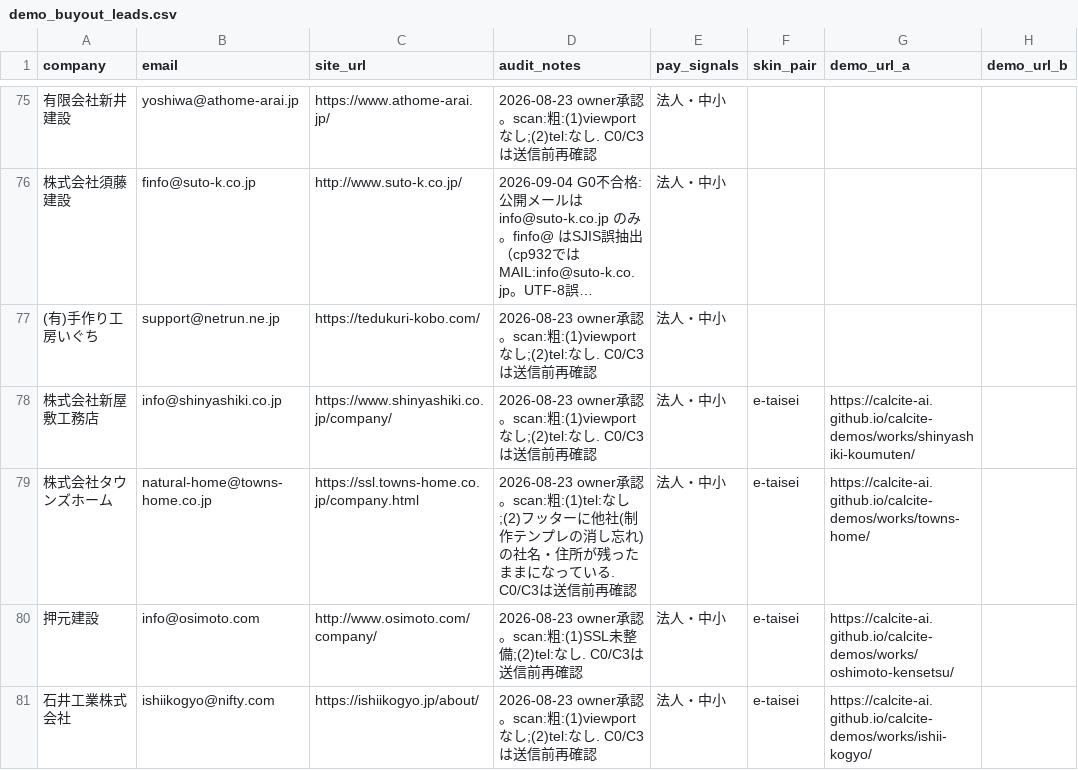
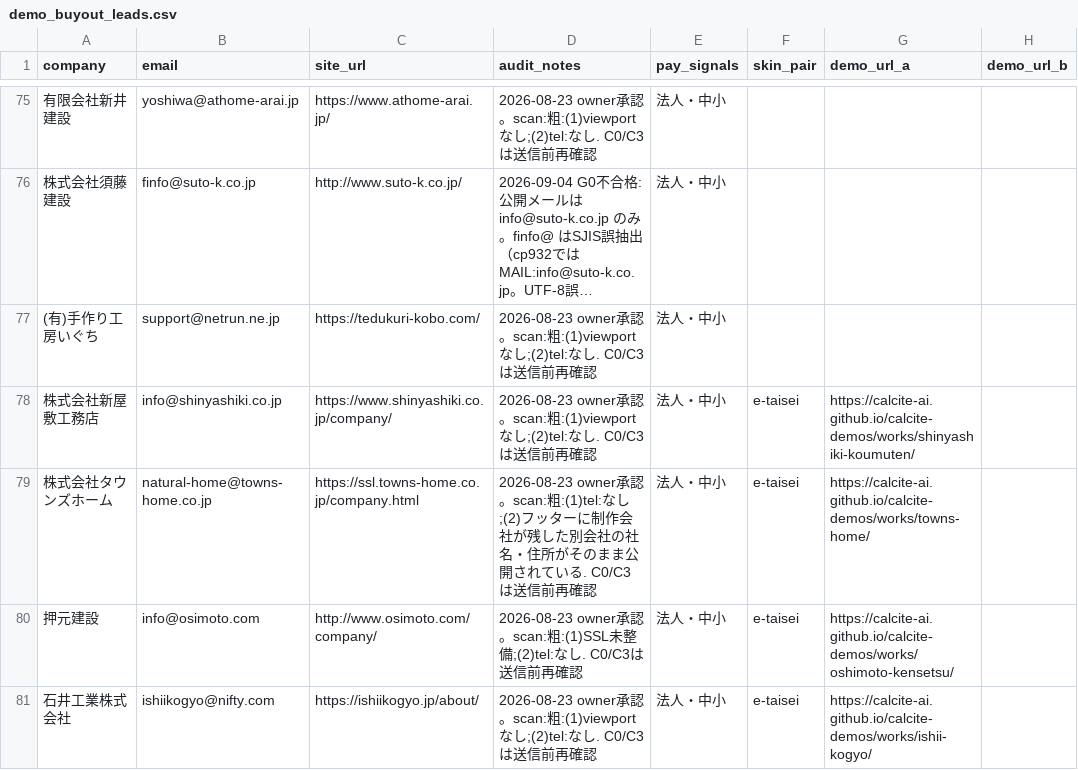
Before and after one commit to calcite-ai/calcite-demos, a CSV file: buyout-ops/demo_buyout_leads.csv, drawn as a sheet; only a part is shown, gaps mark what is left out; long unchanged cells end in …; the diff names each change by its address in the sheet, - before the commit and + after, or states it on an @@ line.

```diff
--- a/buyout-ops/demo_buyout_leads.csv
+++ b/buyout-ops/demo_buyout_leads.csv
-D79 (audit_notes): …ッターに他社(制作テンプレの消し忘れ)の社名・住所が残ったままになっている.…
+D79 (audit_notes): …ッターに制作会社が残した別会社の社名・住所がそのまま公開されている.…
```
Also changed, not shown: 1 other file.
